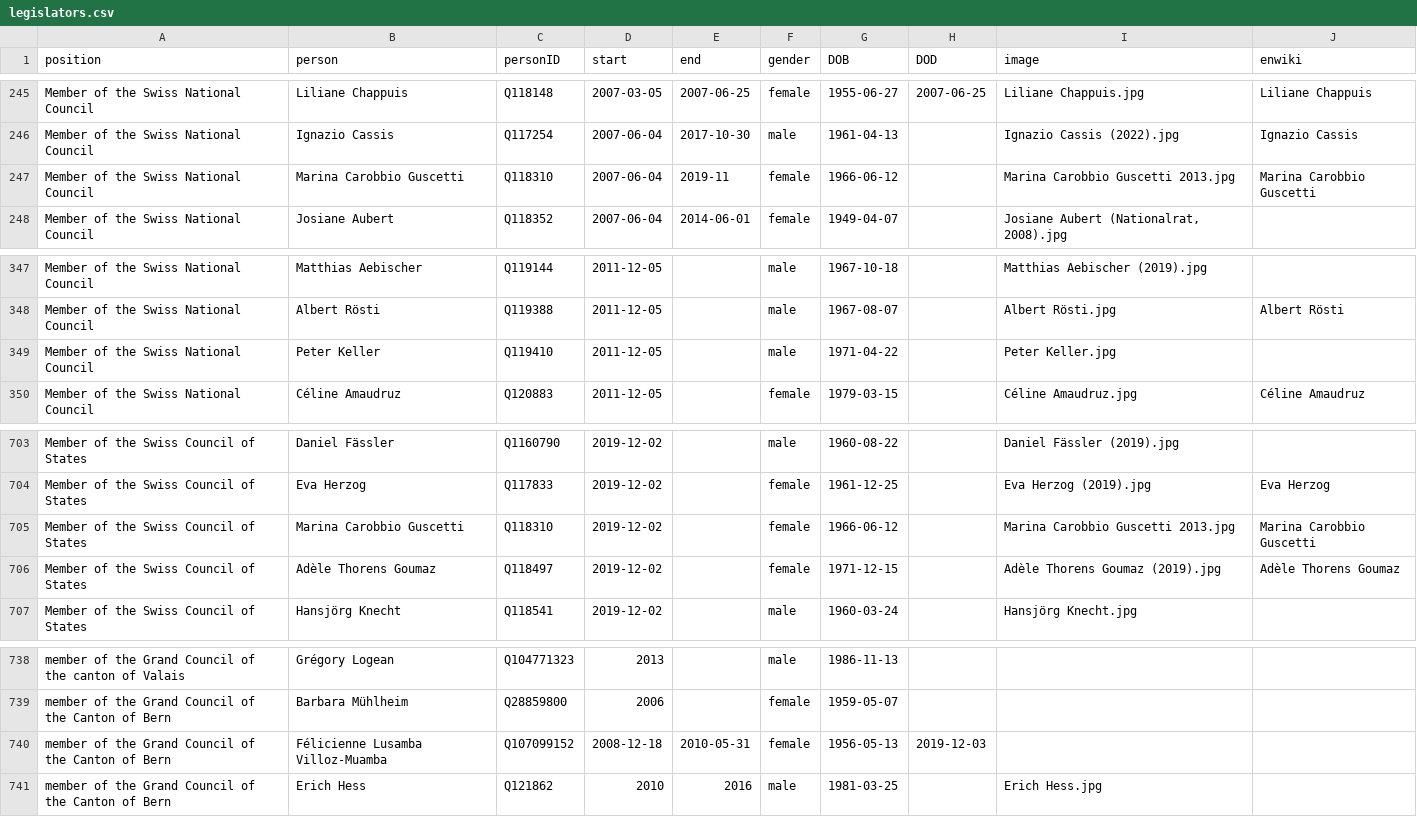
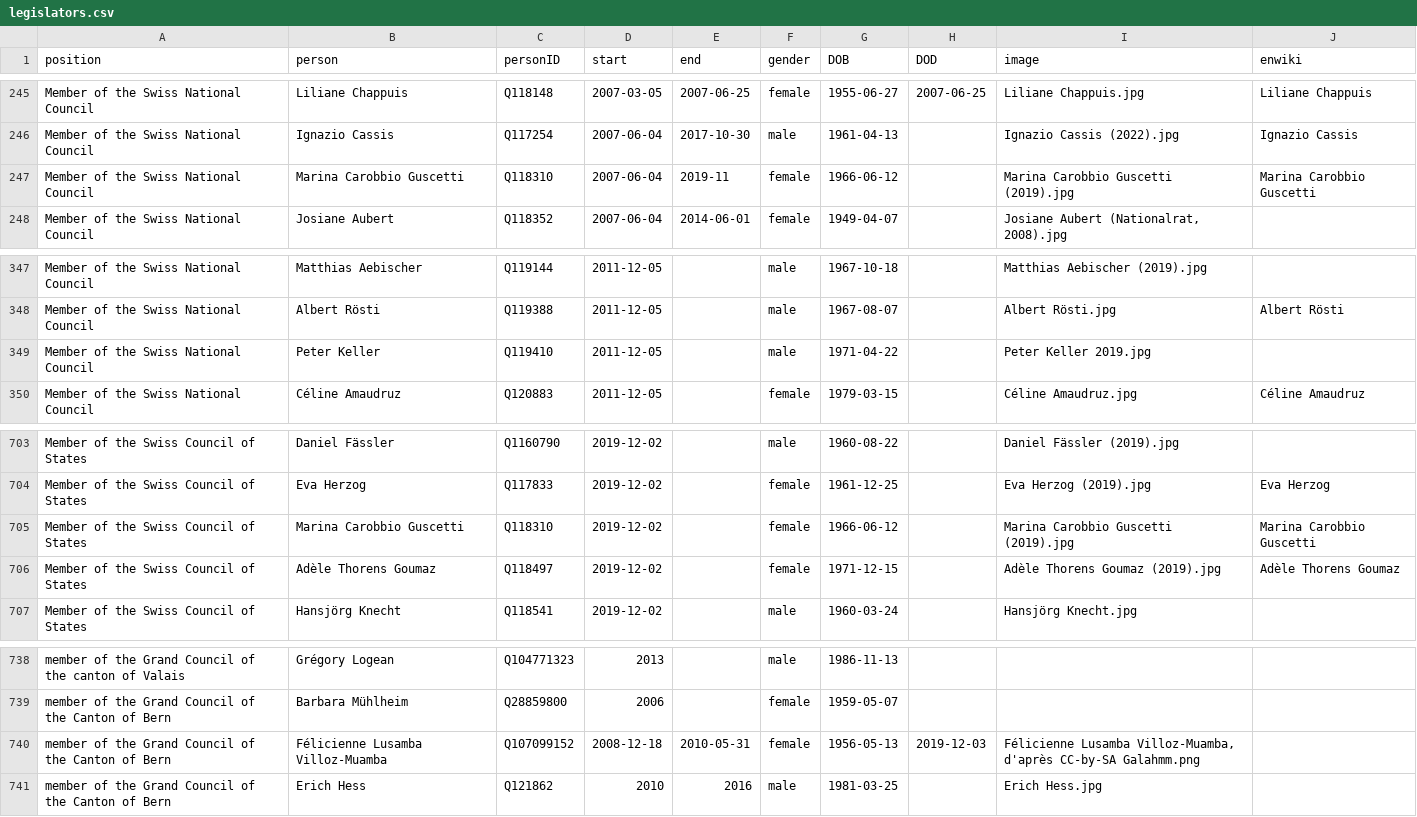
Before and after one commit to every-politician-scrapers/swiss-federal-council, a CSV file: html/legislators.csv, drawn as a sheet; only a part is shown, gaps mark what is left out.

```diff
--- a/html/legislators.csv
+++ b/html/legislators.csv
@@ -246,3 +246,3 @@ Member of the Swiss National Council,Liliane Chappuis,Q118148,2007-03-05,2007-06
 Member of the Swiss National Council,Ignazio Cassis,Q117254,2007-06-04,2017-10-30,male,1961-04-13,,Ignazio Cassis (2022).jpg,Ignazio Cassis
-Member of the Swiss National Council,Marina Carobbio Guscetti,Q118310,2007-06-04,2019-11,female,1966-06-12,,Marina Carobbio Guscetti 2013.jpg,Marina Carobbio Guscetti
+Member of the Swiss National Council,Marina Carobbio Guscetti,Q118310,2007-06-04,2019-11,female,1966-06-12,,Marina Carobbio Guscetti (2019).jpg,Marina Carobbio Guscetti
 Member of the Swiss National Council,Josiane Aubert,Q118352,2007-06-04,2014-06-01,female,1949-04-07,,"Josiane Aubert (Nationalrat, 2008).jpg",
@@ -348,3 +348,3 @@ Member of the Swiss National Council,Matthias Aebischer,Q119144,2011-12-05,,male
 Member of the Swiss National Council,Albert Rösti,Q119388,2011-12-05,,male,1967-08-07,,Albert Rösti.jpg,Albert Rösti
-Member of the Swiss National Council,Peter Keller,Q119410,2011-12-05,,male,1971-04-22,,Peter Keller.jpg,
+Member of the Swiss National Council,Peter Keller,Q119410,2011-12-05,,male,1971-04-22,,Peter Keller 2019.jpg,
 Member of the Swiss National Council,Céline Amaudruz,Q120883,2011-12-05,,female,1979-03-15,,Céline Amaudruz.jpg,Céline Amaudruz
@@ -704,3 +704,3 @@ Member of the Swiss Council of States,Daniel Fässler,Q1160790,2019-12-02,,male,
 Member of the Swiss Council of States,Eva Herzog,Q117833,2019-12-02,,female,1961-12-25,,Eva Herzog (2019).jpg,Eva Herzog
-Member of the Swiss Council of States,Marina Carobbio Guscetti,Q118310,2019-12-02,,female,1966-06-12,,Marina Carobbio Guscetti 2013.jpg,Marina Carobbio Guscetti
+Member of the Swiss Council of States,Marina Carobbio Guscetti,Q118310,2019-12-02,,female,1966-06-12,,Marina Carobbio Guscetti (2019).jpg,Marina Carobbio Guscetti
 Member of the Swiss Council of States,Adèle Thorens Goumaz,Q118497,2019-12-02,,female,1971-12-15,,Adèle Thorens Goumaz (2019).jpg,Adèle Thorens Goumaz
@@ -739,3 +739,3 @@ member of the Grand Council of the canton of Valais,Grégory Logean,Q104771323,2
 member of the Grand Council of the Canton of Bern,Barbara Mühlheim,Q28859800,2006,,female,1959-05-07,,,
-member of the Grand Council of the Canton of Bern,Félicienne Lusamba Villoz-Muamba,Q107099152,2008-12-18,2010-05-31,female,1956-05-13,2019-12-03,,
+member of the Grand Council of the Canton of Bern,Félicienne Lusamba Villoz-Muamba,Q107099152,2008-12-18,2010-05-31,female,1956-05-13,2019-12-03,"Félicienne Lusamba Villoz-Muamba, d'après CC-by-SA Galahmm.png",
 member of the Grand Council of the Canton of Bern,Erich Hess,Q121862,2010,2016,male,1981-03-25,,Erich Hess.jpg,
```
Also changed, not shown: html/holders21.csv.
